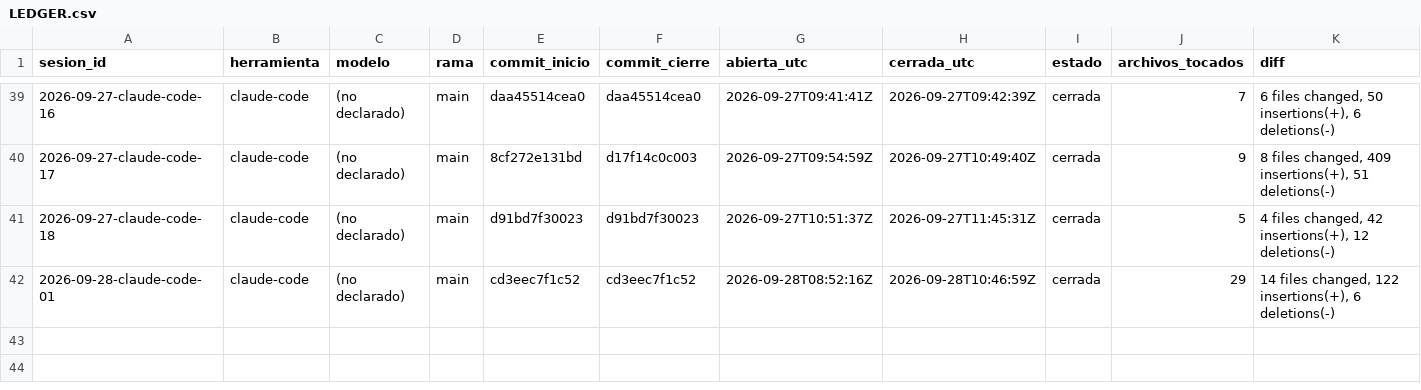
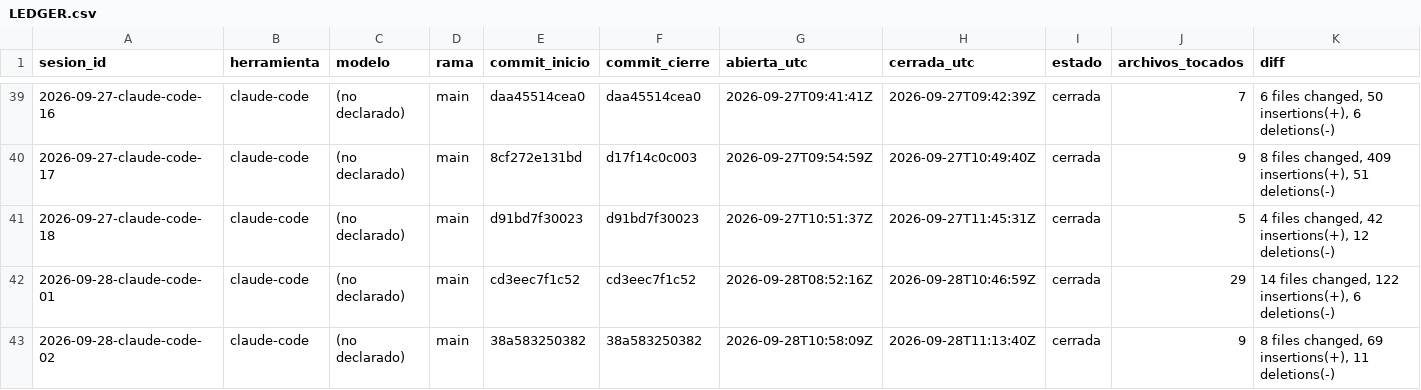
Before and after one commit to dojedacifuentes/naty.proyecto01, a CSV file: state/LEDGER.csv, drawn as a sheet; only a part is shown, gaps mark what is left out; rows hold the shown columns only; the diff names each change by its address in the sheet, - before the commit and + after, or states it on an @@ line.

```diff
--- a/state/LEDGER.csv
+++ b/state/LEDGER.csv
+row 43: 2026-09-28-claude-code-02 | claude-code | (no declarado) | main | 38a583250382 | 38a583250382 | 2026-09-28T10:58:09Z | 2026-09-28T11:13:40Z | cerrada | 9 | 8 files changed, 69 insertions(+), 11 deletions(-)
```
Also changed, not shown: 8 other files.
